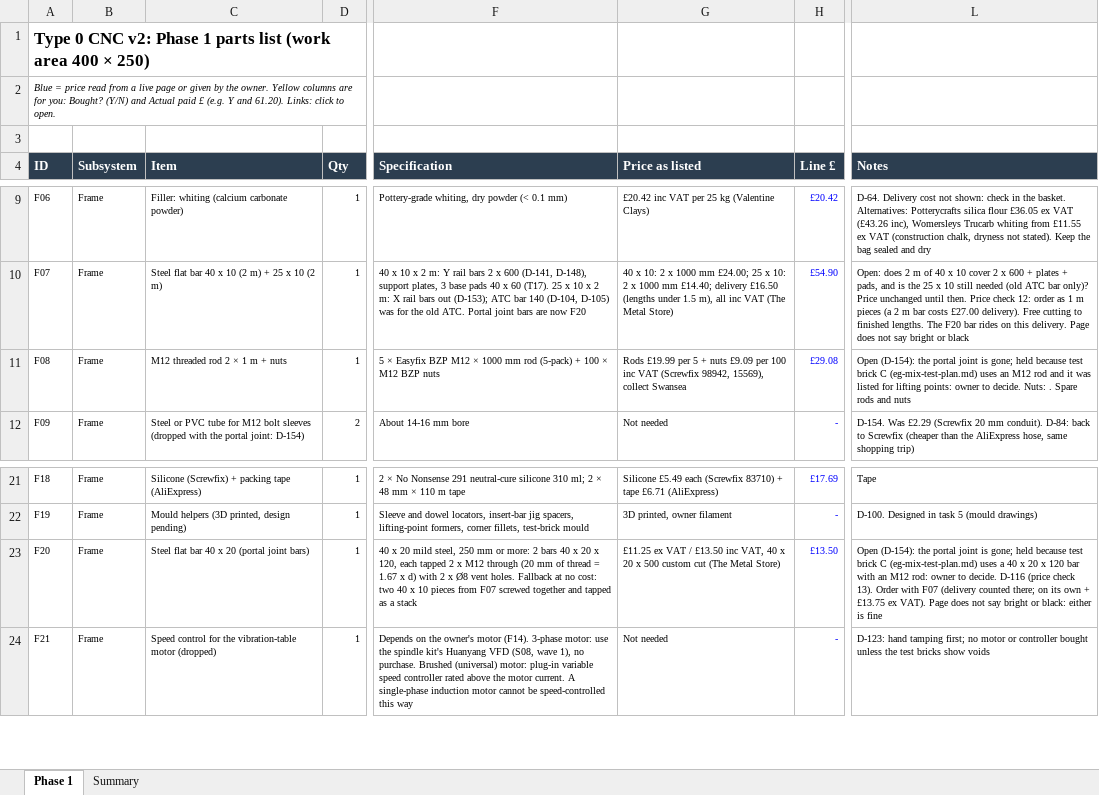
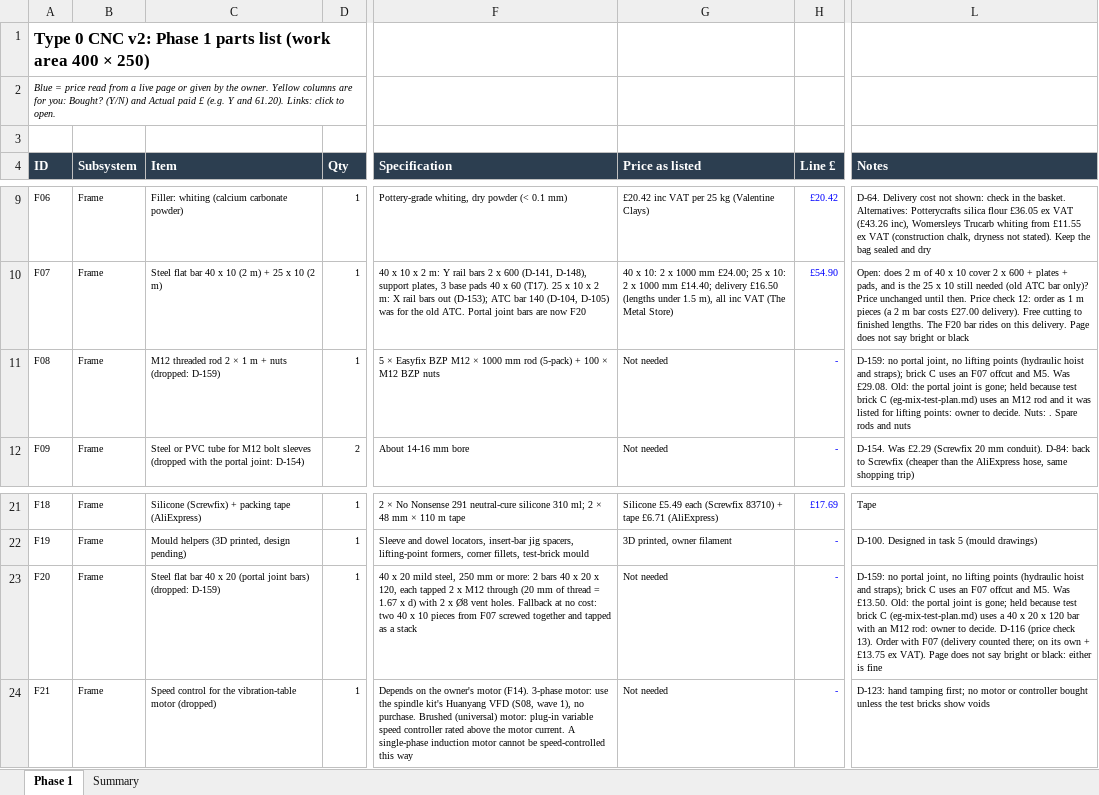
Before and after one commit to yousef-chitani/Type_0_CNC, an Excel workbook: docs/phase1-bom.xlsx, sheet Phase 1, drawn as a sheet; only a part is shown, gaps mark what is left out; values as stored, in another font and other column widths than the file's, no borders; the diff names each change by its address in the sheet, - before the commit and + after, or states it on an @@ line.

```diff
--- a/docs/phase1-bom.xlsx (sheet Phase 1)
+++ b/docs/phase1-bom.xlsx (sheet Phase 1)
-C11 (Item): M12 threaded rod 2 × 1 m + nuts
+C11 (Item): M12 threaded rod 2 × 1 m + nuts (dropped: D-159)
-G11 (Price as listed): Rods £19.99 per 5 + nuts £9.09 per 100 inc VAT (Screwfix 98942, 15569), collect Swansea
+G11 (Price as listed): Not needed
-H11 (Line £): £29.08
+H11 (Line £): -
-L11 (Notes): Open (D-154): the portal…
+L11 (Notes): D-159: no portal joint, no lifting points (hydraulic hoist and straps); brick C uses an F07 offcut and M5. Was £29.08. Old: the portal…
-C23 (Item): …joint bars)
+C23 (Item): …joint bars) (dropped: D-159)
-G23 (Price as listed): £11.25 ex VAT / £13.50 inc VAT, 40 x 20 x 500 custom cut (The Metal Store)
+G23 (Price as listed): Not needed
-H23 (Line £): £13.50
+H23 (Line £): -
-L23 (Notes): Open (D-154): the portal…
+L23 (Notes): D-159: no portal joint, no lifting points (hydraulic hoist and straps); brick C uses an F07 offcut and M5. Was £13.50. Old: the portal…
```
Also changed, not shown: 13 other files.
